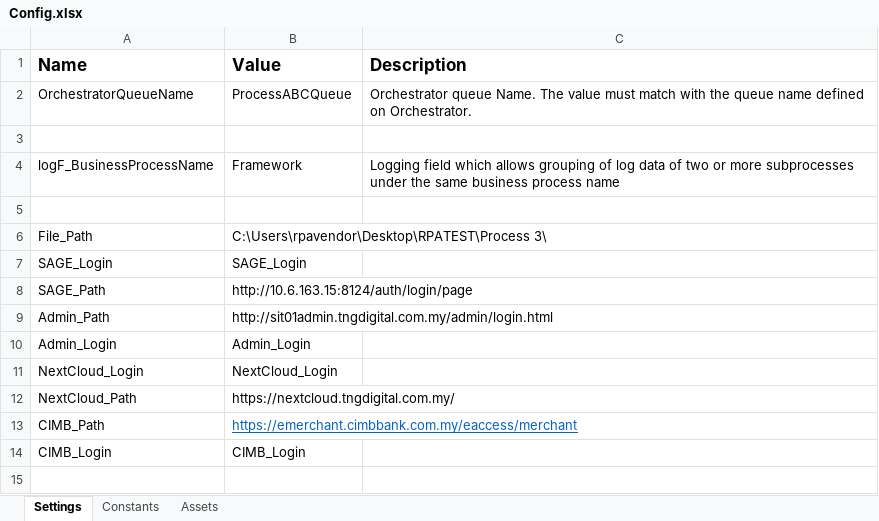
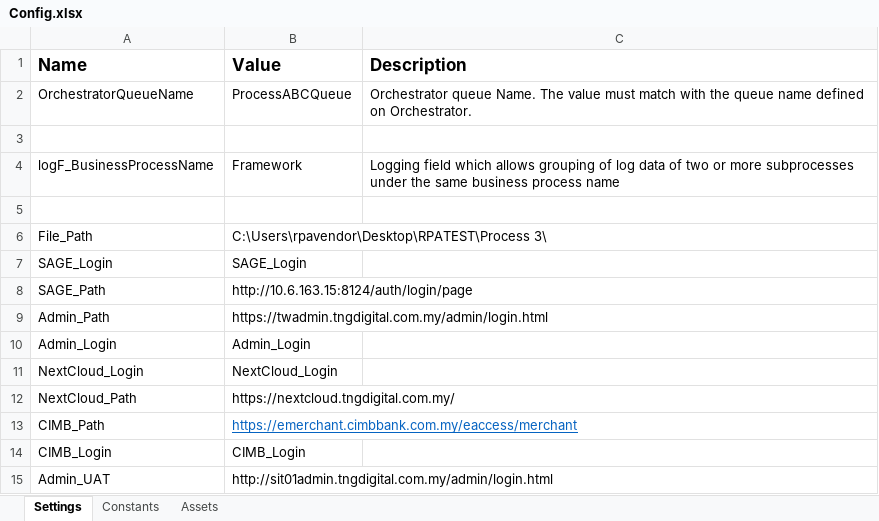
Before and after one commit to liyanarosdi/TNGD_Process3, an Excel workbook: Data/Config.xlsx, sheet Settings, drawn as a sheet; values as stored, in another font and other column widths than the file's, no borders; the diff names each change by its address in the sheet, - before the commit and + after, or states it on an @@ line.

```diff
--- a/Data/Config.xlsx (sheet Settings)
+++ b/Data/Config.xlsx (sheet Settings)
-B9 (Value): http://sit01admin.tngdigital.com.my/admin/login.html
+B9 (Value): https://twadmin.tngdigital.com.my/admin/login.html
+row 15: Admin_UAT | http://sit01admin.tngdigital.com.my/admin/login.html
```
Also changed, not shown: 13 other files.
